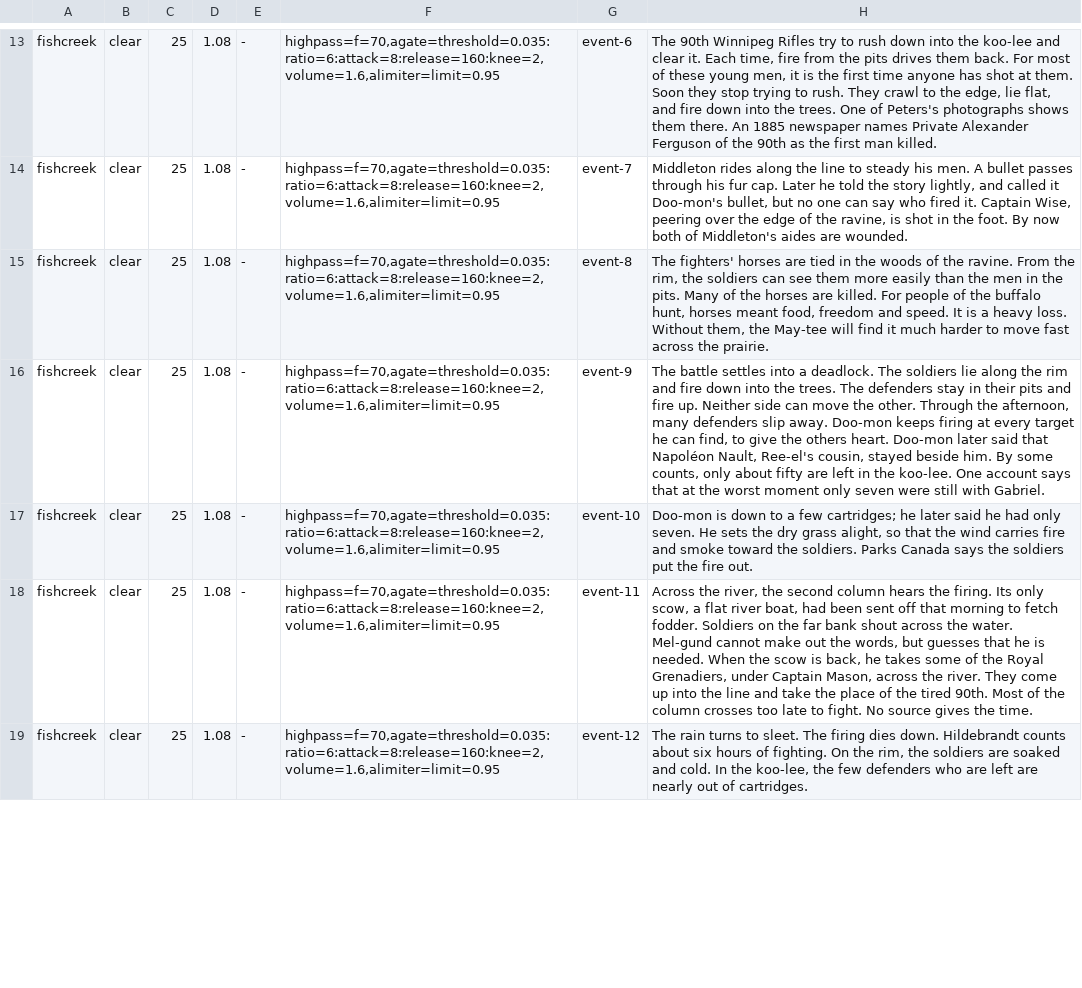
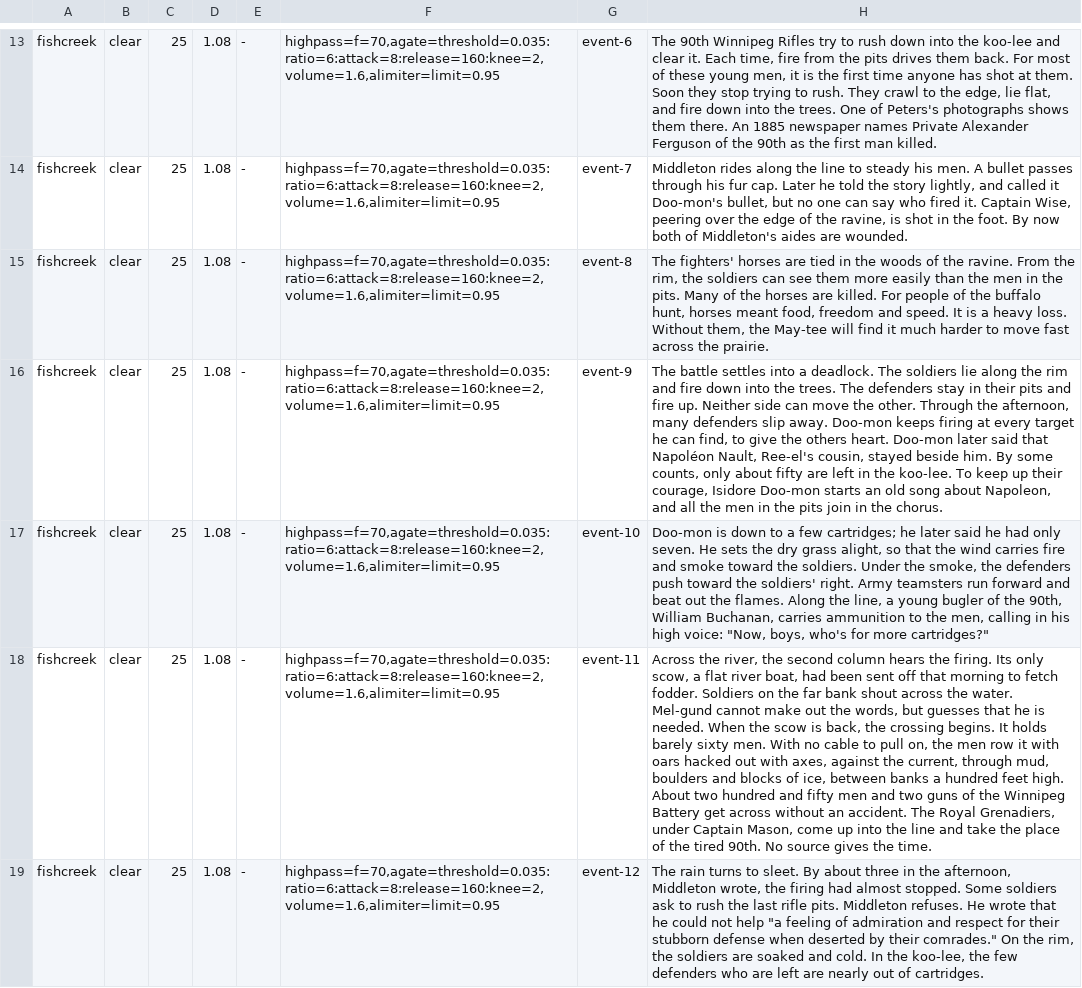
Before and after one commit to movieqst/MovieQuest, a TSV file: battlesofhistory/tools/fishcreek-clear-lines.tsv, drawn as a sheet; only a part is shown, gaps mark what is left out; the diff covers the shown part only; the diff names each change by its address in the sheet, - before the commit and + after, or states it on an @@ line.

```diff
--- a/battlesofhistory/tools/fishcreek-clear-lines.tsv
+++ b/battlesofhistory/tools/fishcreek-clear-lines.tsv
-H16: …the koo-lee. One account says that at the worst moment only seven were still with Gabriel.
+H16: …the koo-lee. To keep up their courage, Isidore Doo-mon starts an old song about Napoleon, and all the men in the pits join in the chorus.
-H17: …the soldiers. Parks Canada says the soldiers put the fire out.
+H17: …the soldiers. Under the smoke, the defenders push toward the soldiers' right. Army teamsters run forward and beat out the flames. Along the line, a young bugler of the 90th, William Buchanan, carries ammunition to the men, calling in his high voice: "Now, boys, who's for more cartridges?"
-H18: …is back, he takes some of the Royal Grenadiers, under Captain Mason, across the river. They come up into the line and take the place of the tired 90th. Most of the column crosses too late to fight. No source…
+H18: …is back, the crossing begins. It holds barely sixty men. With no cable to pull on, the men row it with oars hacked out with axes, against the current, through mud, boulders and blocks of ice, between banks a hundred feet high. About two hundred and fifty men and two guns of the Winnipeg Battery get across without an accident. The Royal Grenadiers, under Captain Mason, come up into the line and take the place of the tired 90th. No source…
-H19: …to sleet. The firing dies down. Hildebrandt counts about six hours of fighting. On the…
+H19: …to sleet. By about three in the afternoon, Middleton wrote, the firing had almost stopped. Some soldiers ask to rush the last rifle pits. Middleton refuses. He wrote that he could not help "a feeling of admiration and respect for their stubborn defense when deserted by their comrades." On the…
```
Also changed, not shown: 4 edited cells elsewhere in this file, 3 other files.
